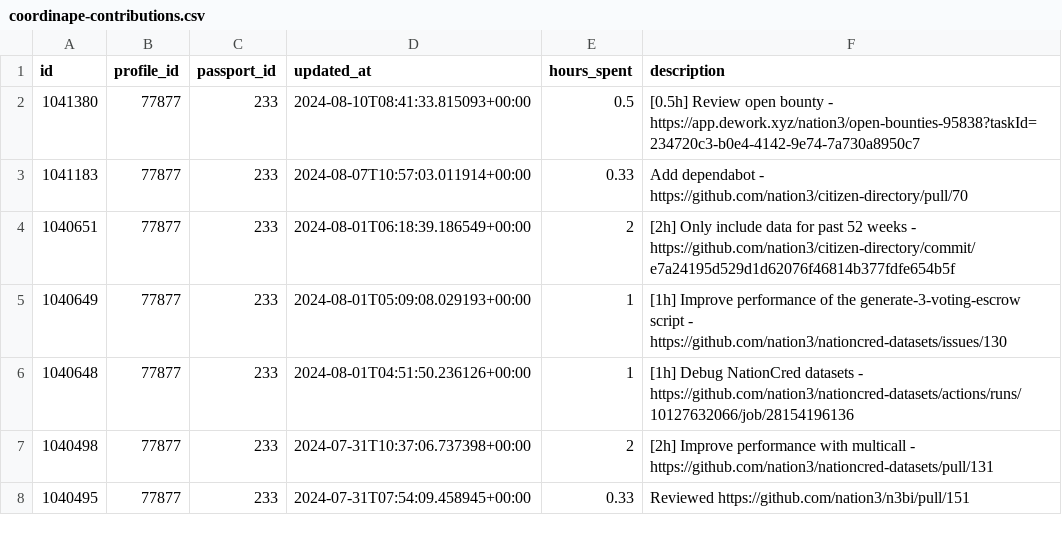
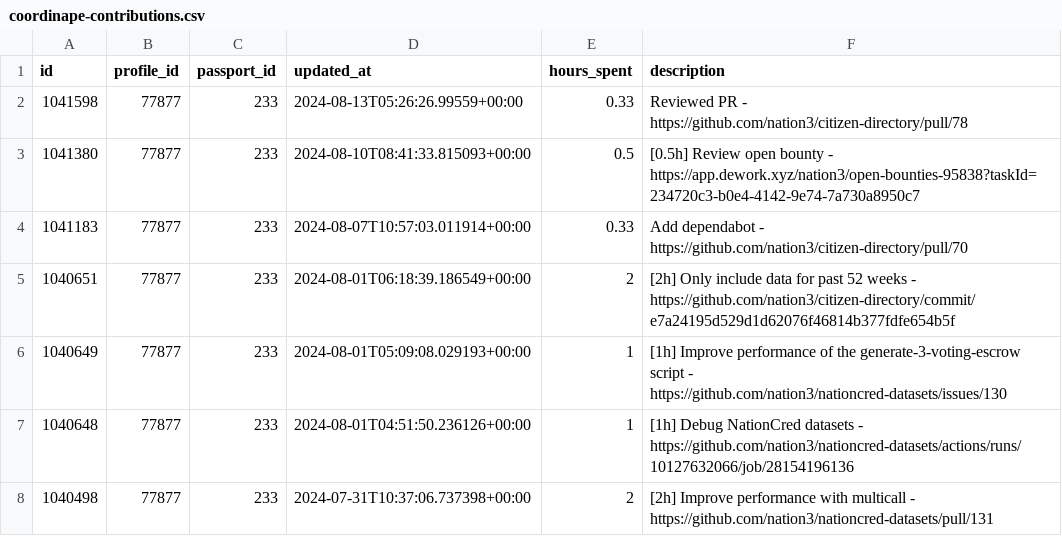
Before and after one commit to nation3/citizen-rewards, a CSV file: development-guild/contributions/coordinape-contributions.csv, drawn as a sheet; only a part is shown; the shorter side is filled out with more unchanged rows.

Commit message:
🧙 development guild - fetch coordinape contributions

```diff
--- a/development-guild/contributions/coordinape-contributions.csv
+++ b/development-guild/contributions/coordinape-contributions.csv
@@ -1,2 +1,3 @@
 id,profile_id,passport_id,updated_at,hours_spent,description
+1041598,77877,233,2024-08-13T05:26:26.99559+00:00,0.33,Reviewed PR - https://github.com/nation3/citizen-directory/pull/78
 1041380,77877,233,2024-08-10T08:41:33.815093+00:00,0.5,[0.5h] Review open bounty - https://app.dework.xyz/nation3/open-bounties-95838?taskId=234720c3-b0e4-4142-9e74-7a730a8950c7
```
